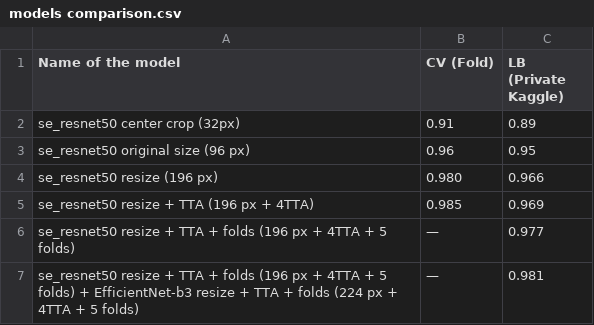
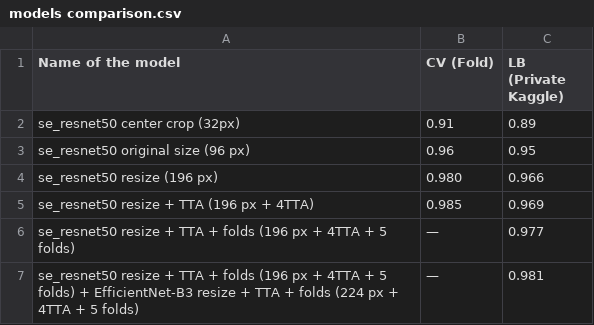
Before and after one commit to ivanpanshin/hist_cancer, a CSV file: models comparison.csv, drawn as a sheet.

Commit message:
Update models comparison.csv

```diff
--- a/models comparison.csv
+++ b/models comparison.csv
@@ -6,2 +6,2 @@ se_resnet50 resize + TTA (196 px + 4TTA),0.985,0.969
 se_resnet50 resize + TTA + folds (196 px + 4TTA + 5 folds),—,0.977
-se_resnet50 resize + TTA + folds (196 px + 4TTA + 5 folds) + EfficientNet-b3 resize + TTA + folds (224 px + 4TTA + 5 folds),—,0.981
+se_resnet50 resize + TTA + folds (196 px + 4TTA + 5 folds) + EfficientNet-B3 resize + TTA + folds (224 px + 4TTA + 5 folds),—,0.981
```
